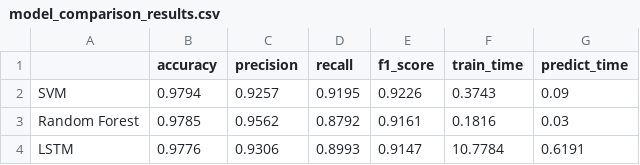
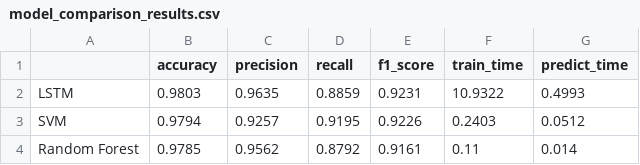
Before and after one commit to phamlong2205/Spam-Detection-Project, a CSV file: model_comparison_results.csv, drawn as a sheet.

Commit message:
Add .gitignore and update model results
:)

```diff
--- a/model_comparison_results.csv
+++ b/model_comparison_results.csv
@@ -1,4 +1,4 @@
 ,accuracy,precision,recall,f1_score,train_time,predict_time
-SVM,0.9794,0.9257,0.9195,0.9226,0.3743,0.09
-Random Forest,0.9785,0.9562,0.8792,0.9161,0.1816,0.03
-LSTM,0.9776,0.9306,0.8993,0.9147,10.7784,0.6191
+LSTM,0.9803,0.9635,0.8859,0.9231,10.9322,0.4993
+SVM,0.9794,0.9257,0.9195,0.9226,0.2403,0.0512
+Random Forest,0.9785,0.9562,0.8792,0.9161,0.11,0.014
```
Also changed, not shown: 2 other files.
